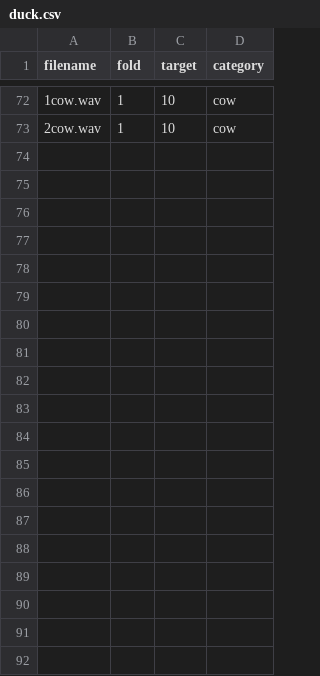
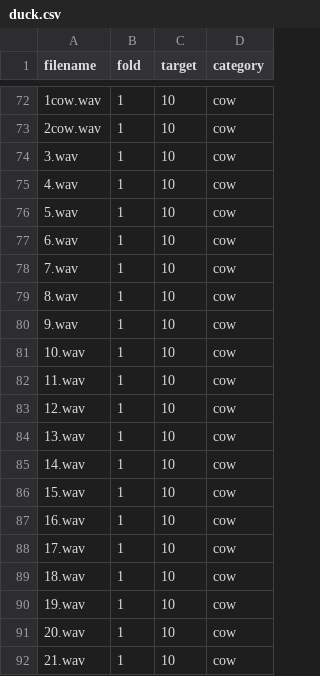
Before and after one commit to Boden448/Sound, a CSV file: meta/duck.csv, drawn as a sheet; only a part is shown, gaps mark what is left out; the diff covers the shown part only; the diff names each change by its address in the sheet, - before the commit and + after, or states it on an @@ line.

Commit message:
Update duck.csv

```diff
--- a/meta/duck.csv
+++ b/meta/duck.csv
+row 74: 3.wav | 1 | 10 | cow
+row 75: 4.wav | 1 | 10 | cow
+row 76: 5.wav | 1 | 10 | cow
+row 77: 6.wav | 1 | 10 | cow
+row 78: 7.wav | 1 | 10 | cow
+row 79: 8.wav | 1 | 10 | cow
+row 80: 9.wav | 1 | 10 | cow
+row 81: 10.wav | 1 | 10 | cow
+row 82: 11.wav | 1 | 10 | cow
+row 83: 12.wav | 1 | 10 | cow
+row 84: 13.wav | 1 | 10 | cow
+row 85: 14.wav | 1 | 10 | cow
+row 86: 15.wav | 1 | 10 | cow
+row 87: 16.wav | 1 | 10 | cow
+row 88: 17.wav | 1 | 10 | cow
+row 89: 18.wav | 1 | 10 | cow
+row 90: 19.wav | 1 | 10 | cow
+row 91: 20.wav | 1 | 10 | cow
+row 92: 21.wav | 1 | 10 | cow
```
Also changed, not shown: 22 added rows elsewhere in this file.
